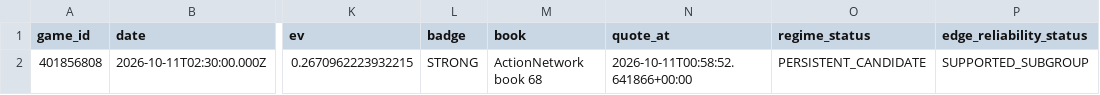
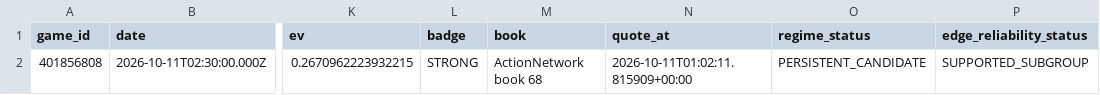
Before and after one commit to konnorharbin-star/harbin-sports-analytics, a CSV file: docs/edge_candidates.csv, drawn as a sheet; only a part is shown, gaps mark what is left out; the diff names each change by its address in the sheet, - before the commit and + after, or states it on an @@ line.

```diff
--- a/docs/edge_candidates.csv
+++ b/docs/edge_candidates.csv
-N2 (quote_at): 2026-10-11T00:58:52.641866+00:00
+N2 (quote_at): 2026-10-11T01:02:11.815909+00:00
```
Also changed, not shown: docs/edge_priority.csv, docs/edge_supported.csv, 39 other files.
